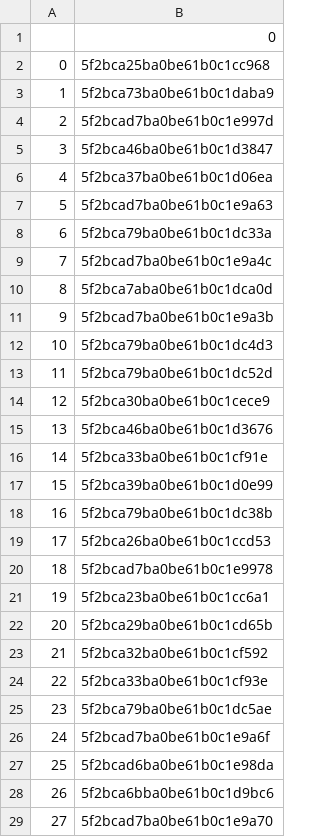
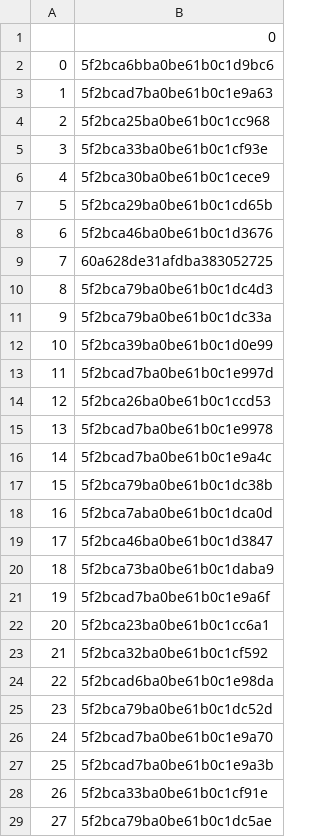
Before and after one commit to rajbirgitrepo/capmain, a CSV file: lifetime_exec.csv, drawn as a sheet; only a part is shown; the diff covers the shown part only.

```diff
--- a/lifetime_exec.csv
+++ b/lifetime_exec.csv
@@ -1,29 +1,29 @@
 ,0
-0,5f2bca25ba0be61b0c1cc968
-1,5f2bca73ba0be61b0c1daba9
-2,5f2bcad7ba0be61b0c1e997d
-3,5f2bca46ba0be61b0c1d3847
-4,5f2bca37ba0be61b0c1d06ea
-5,5f2bcad7ba0be61b0c1e9a63
-6,5f2bca79ba0be61b0c1dc33a
-7,5f2bcad7ba0be61b0c1e9a4c
-8,5f2bca7aba0be61b0c1dca0d
-9,5f2bcad7ba0be61b0c1e9a3b
-10,5f2bca79ba0be61b0c1dc4d3
-11,5f2bca79ba0be61b0c1dc52d
-12,5f2bca30ba0be61b0c1cece9
-13,5f2bca46ba0be61b0c1d3676
-14,5f2bca33ba0be61b0c1cf91e
-15,5f2bca39ba0be61b0c1d0e99
-16,5f2bca79ba0be61b0c1dc38b
-17,5f2bca26ba0be61b0c1ccd53
-18,5f2bcad7ba0be61b0c1e9978
-19,5f2bca23ba0be61b0c1cc6a1
-20,5f2bca29ba0be61b0c1cd65b
+0,5f2bca6bba0be61b0c1d9bc6
+1,5f2bcad7ba0be61b0c1e9a63
+2,5f2bca25ba0be61b0c1cc968
+3,5f2bca33ba0be61b0c1cf93e
+4,5f2bca30ba0be61b0c1cece9
+5,5f2bca29ba0be61b0c1cd65b
+6,5f2bca46ba0be61b0c1d3676
+7,60a628de31afdba383052725
+8,5f2bca79ba0be61b0c1dc4d3
+9,5f2bca79ba0be61b0c1dc33a
+10,5f2bca39ba0be61b0c1d0e99
+11,5f2bcad7ba0be61b0c1e997d
+12,5f2bca26ba0be61b0c1ccd53
+13,5f2bcad7ba0be61b0c1e9978
+14,5f2bcad7ba0be61b0c1e9a4c
+15,5f2bca79ba0be61b0c1dc38b
+16,5f2bca7aba0be61b0c1dca0d
+17,5f2bca46ba0be61b0c1d3847
+18,5f2bca73ba0be61b0c1daba9
+19,5f2bcad7ba0be61b0c1e9a6f
+20,5f2bca23ba0be61b0c1cc6a1
 21,5f2bca32ba0be61b0c1cf592
-22,5f2bca33ba0be61b0c1cf93e
-23,5f2bca79ba0be61b0c1dc5ae
-24,5f2bcad7ba0be61b0c1e9a6f
-25,5f2bcad6ba0be61b0c1e98da
-26,5f2bca6bba0be61b0c1d9bc6
-27,5f2bcad7ba0be61b0c1e9a70
+22,5f2bcad6ba0be61b0c1e98da
+23,5f2bca79ba0be61b0c1dc52d
+24,5f2bcad7ba0be61b0c1e9a70
+25,5f2bcad7ba0be61b0c1e9a3b
+26,5f2bca33ba0be61b0c1cf91e
+27,5f2bca79ba0be61b0c1dc5ae
```
Also changed, not shown: 1 edited cell elsewhere in this file, 4 other files.
